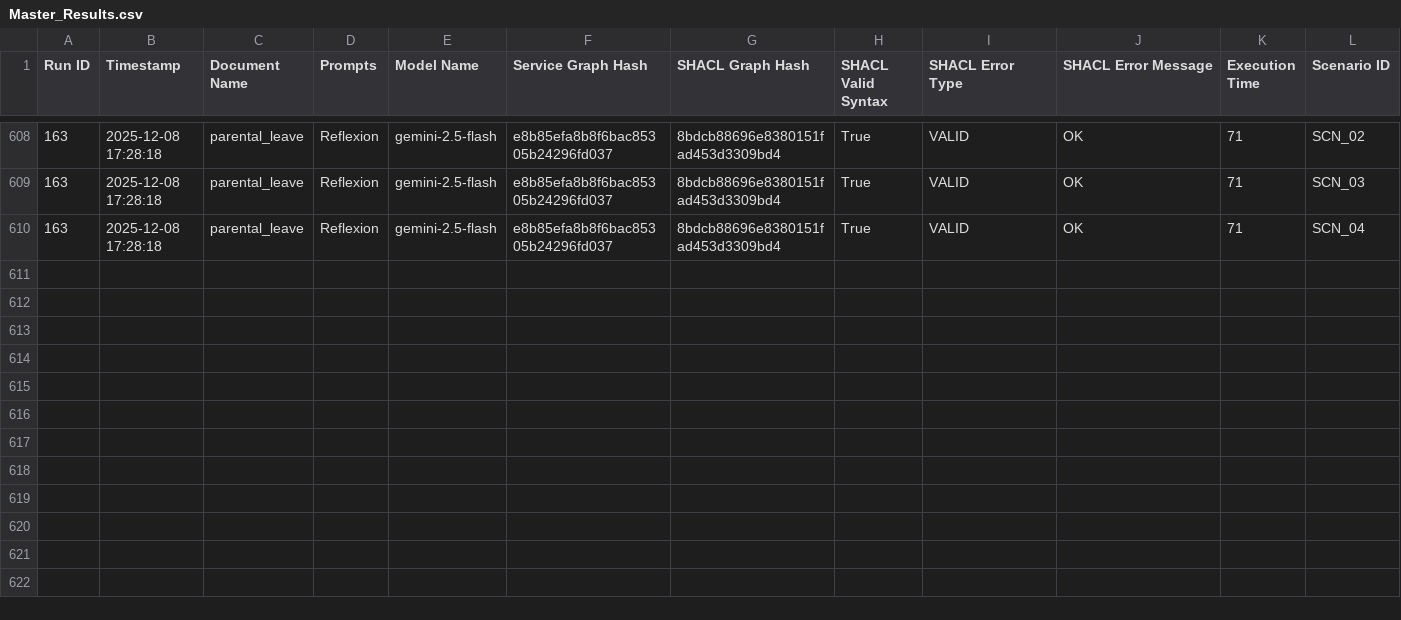
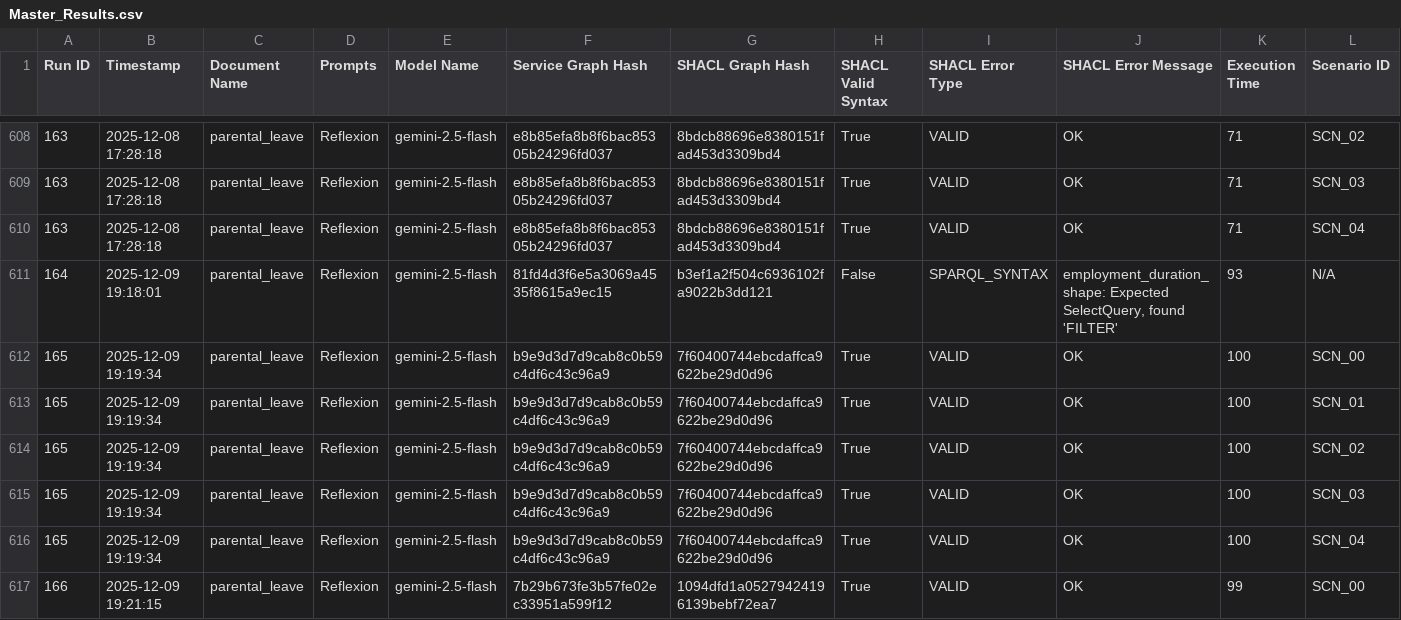
Before and after one commit to n-laoutaris/neuro-symbolic-dissertation, a CSV file: Master_Results.csv, drawn as a sheet; only a part is shown, gaps mark what is left out; rows hold the shown columns only; the diff names each change by its address in the sheet, - before the commit and + after, or states it on an @@ line.

```diff
--- a/Master_Results.csv
+++ b/Master_Results.csv
+row 611: 164 | 2025-12-09 19:18:01 | parental_leave | Reflexion | gemini-2.5-flash | 81fd4d3f6e5a3069a4535f8615a9ec15 | b3ef1a2f504c6936102fa9022b3dd121 | False | SPARQL_SYNTAX | employment_duration_shape: Expected SelectQuery, found 'FILTER' | 93 | N/A
+row 612: 165 | 2025-12-09 19:19:34 | parental_leave | Reflexion | gemini-2.5-flash | b9e9d3d7d9cab8c0b59c4df6c43c96a9 | 7f60400744ebcdaffca9622be29d0d96 | True | VALID | OK | 100 | SCN_00
+row 613: 165 | 2025-12-09 19:19:34 | parental_leave | Reflexion | gemini-2.5-flash | b9e9d3d7d9cab8c0b59c4df6c43c96a9 | 7f60400744ebcdaffca9622be29d0d96 | True | VALID | OK | 100 | SCN_01
+row 614: 165 | 2025-12-09 19:19:34 | parental_leave | Reflexion | gemini-2.5-flash | b9e9d3d7d9cab8c0b59c4df6c43c96a9 | 7f60400744ebcdaffca9622be29d0d96 | True | VALID | OK | 100 | SCN_02
+row 615: 165 | 2025-12-09 19:19:34 | parental_leave | Reflexion | gemini-2.5-flash | b9e9d3d7d9cab8c0b59c4df6c43c96a9 | 7f60400744ebcdaffca9622be29d0d96 | True | VALID | OK | 100 | SCN_03
+row 616: 165 | 2025-12-09 19:19:34 | parental_leave | Reflexion | gemini-2.5-flash | b9e9d3d7d9cab8c0b59c4df6c43c96a9 | 7f60400744ebcdaffca9622be29d0d96 | True | VALID | OK | 100 | SCN_04
+row 617: 166 | 2025-12-09 19:21:15 | parental_leave | Reflexion | gemini-2.5-flash | 7b29b673fe3b57fe02ec33951a599f12 | 1094dfd1a05279424196139bebf72ea7 | True | VALID | OK | 99 | SCN_00
```
Also changed, not shown: 3 other files.
